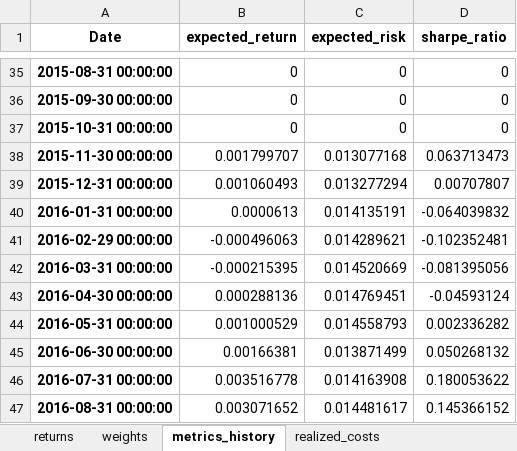
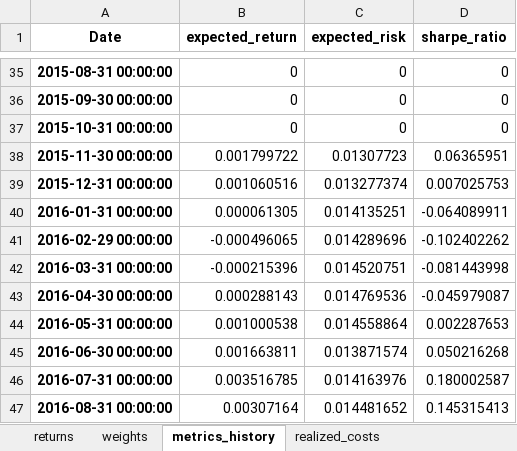
Before and after one commit to Codes-Dennis-Jung/Portfolio_Optimization, an Excel workbook: Output_Backtest/Maximum_Diversification_results.xlsx, sheet metrics_history, drawn as a sheet; only a part is shown, gaps mark what is left out; values as stored, in another font and other column widths than the file's, no borders; the diff covers the shown part only; the diff names each change by its address in the sheet, - before the commit and + after, or states it on an @@ line.

```diff
--- a/Output_Backtest/Maximum_Diversification_results.xlsx (sheet metrics_history)
+++ b/Output_Backtest/Maximum_Diversification_results.xlsx (sheet metrics_history)
-B38 (expected_return): 0.001799707
+B38 (expected_return): 0.001799722
-C38 (expected_risk): 0.013077168
+C38 (expected_risk): 0.01307723
-D38 (sharpe_ratio): 0.063713473
+D38 (sharpe_ratio): 0.06365951
-B39 (expected_return): 0.001060493
+B39 (expected_return): 0.001060516
-C39 (expected_risk): 0.013277294
+C39 (expected_risk): 0.013277374
-D39 (sharpe_ratio): 0.00707807
+D39 (sharpe_ratio): 0.007025753
-B40 (expected_return): 0.0000613
+B40 (expected_return): 0.000061305
-C40 (expected_risk): 0.014135191
+C40 (expected_risk): 0.014135251
-D40 (sharpe_ratio): -0.064039832
+D40 (sharpe_ratio): -0.064089911
-B41 (expected_return): -0.000496063
+B41 (expected_return): -0.000496065
-C41 (expected_risk): 0.014289621
+C41 (expected_risk): 0.014289696
-D41 (sharpe_ratio): -0.102352481
+D41 (sharpe_ratio): -0.102402262
-B42 (expected_return): -0.000215395
+B42 (expected_return): -0.000215396
-C42 (expected_risk): 0.014520669
+C42 (expected_risk): 0.014520751
-D42 (sharpe_ratio): -0.081395056
+D42 (sharpe_ratio): -0.081443998
-B43 (expected_return): 0.000288136
+B43 (expected_return): 0.000288143
-C43 (expected_risk): 0.014769451
+C43 (expected_risk): 0.014769536
-D43 (sharpe_ratio): -0.04593124
+D43 (sharpe_ratio): -0.045979087
-B44 (expected_return): 0.001000529
+B44 (expected_return): 0.001000538
-C44 (expected_risk): 0.014558793
+C44 (expected_risk): 0.014558864
-D44 (sharpe_ratio): 0.002336282
+D44 (sharpe_ratio): 0.002287653
-B45 (expected_return): 0.00166381
+B45 (expected_return): 0.001663811
-C45 (expected_risk): 0.013871499
+C45 (expected_risk): 0.013871574
-D45 (sharpe_ratio): 0.050268132
+D45 (sharpe_ratio): 0.050216268
-B46 (expected_return): 0.003516778
+B46 (expected_return): 0.003516785
-C46 (expected_risk): 0.014163908
+C46 (expected_risk): 0.014163976
-D46 (sharpe_ratio): 0.180053622
+D46 (sharpe_ratio): 0.180002587
-B47 (expected_return): 0.003071652
+B47 (expected_return): 0.00307164
-C47 (expected_risk): 0.014481617
+C47 (expected_risk): 0.014481652
-D47 (sharpe_ratio): 0.145366152
+D47 (sharpe_ratio): 0.145315413
```
Also changed, not shown: 293 edited cells elsewhere in this sheet, sheet weights, sheet returns, sheet realized_costs, sheet backtest_metrics, Output_Backtest/Hierarchical_Risk_Parity_results.xlsx, Output_Backtest/Maximum_Sharpe_results.xlsx, 35 other files.
